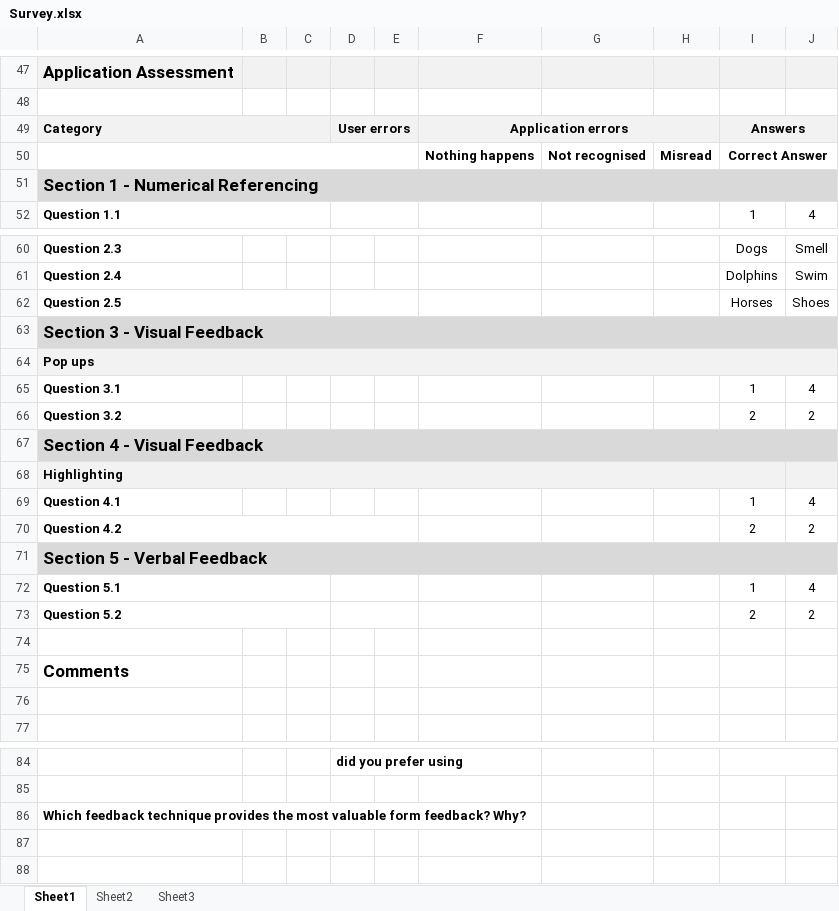
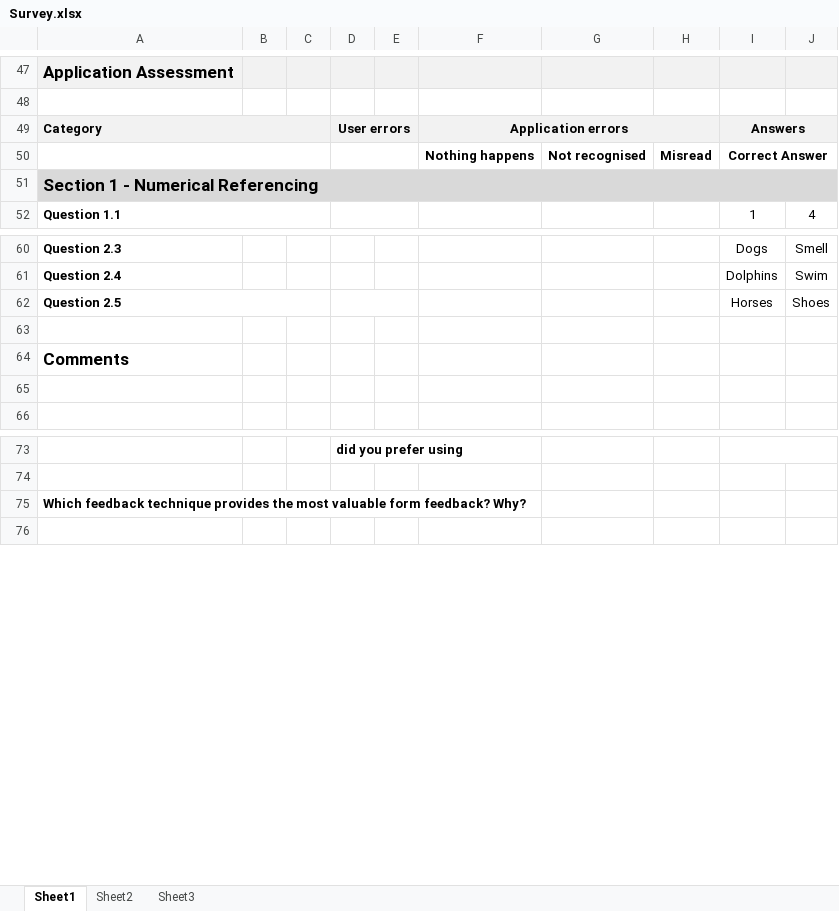
Before and after one commit to freecole/Lab-project, an Excel workbook: Iteration 2/Survey/Survey.xlsx, sheet Sheet1, drawn as a sheet; only a part is shown, gaps mark what is left out; values as stored, in another font and other column widths than the file's, no borders; the diff names each change by its address in the sheet, - before the commit and + after, or states it on an @@ line.

```diff
--- a/Iteration 2/Survey/Survey.xlsx (sheet Sheet1)
+++ b/Iteration 2/Survey/Survey.xlsx (sheet Sheet1)
-A50:E50 merged
+A50:C50 merged
+D50:E50 merged
-row 63: Section 3 - Visual Feedback
-row 64: Pop ups
-row 65: Question 3.1 |  |  |  |  |  |  |  | 1 | 4
-row 66: Question 3.2 |  |  |  |  |  |  |  | 2 | 2
-row 67: Section 4 - Visual Feedback
-row 68: Highlighting
-row 69: Question 4.1 |  |  |  |  |  |  |  | 1 | 4
-row 70: Question 4.2 |  |  |  |  |  |  |  | 2 | 2
-row 71: Section 5 - Verbal Feedback
-row 72: Question 5.1 |  |  |  |  |  |  |  | 1 | 4
-row 73: Question 5.2 |  |  |  |  |  |  |  | 2 | 2
-row 87: (empty)
```
Also changed, not shown: 27 other files.
